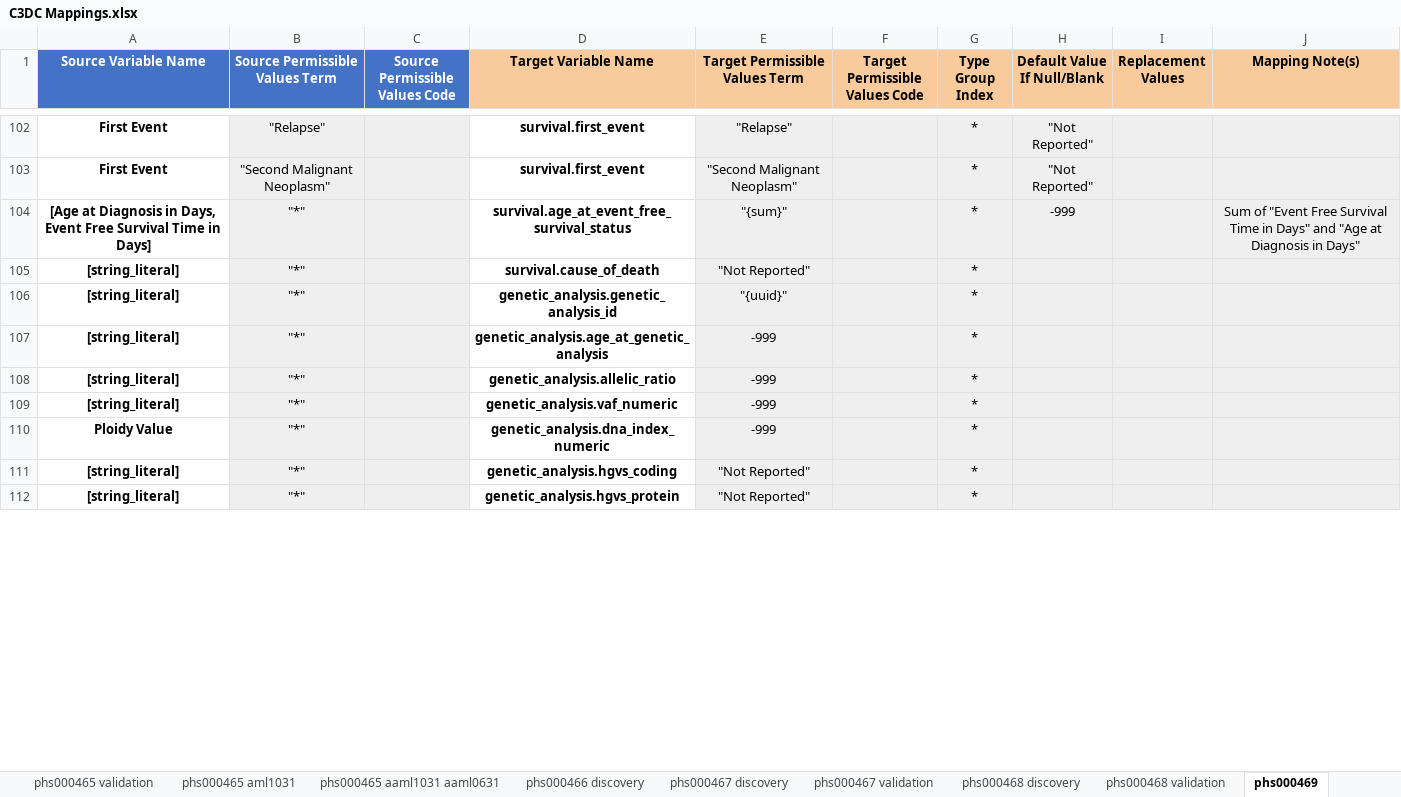
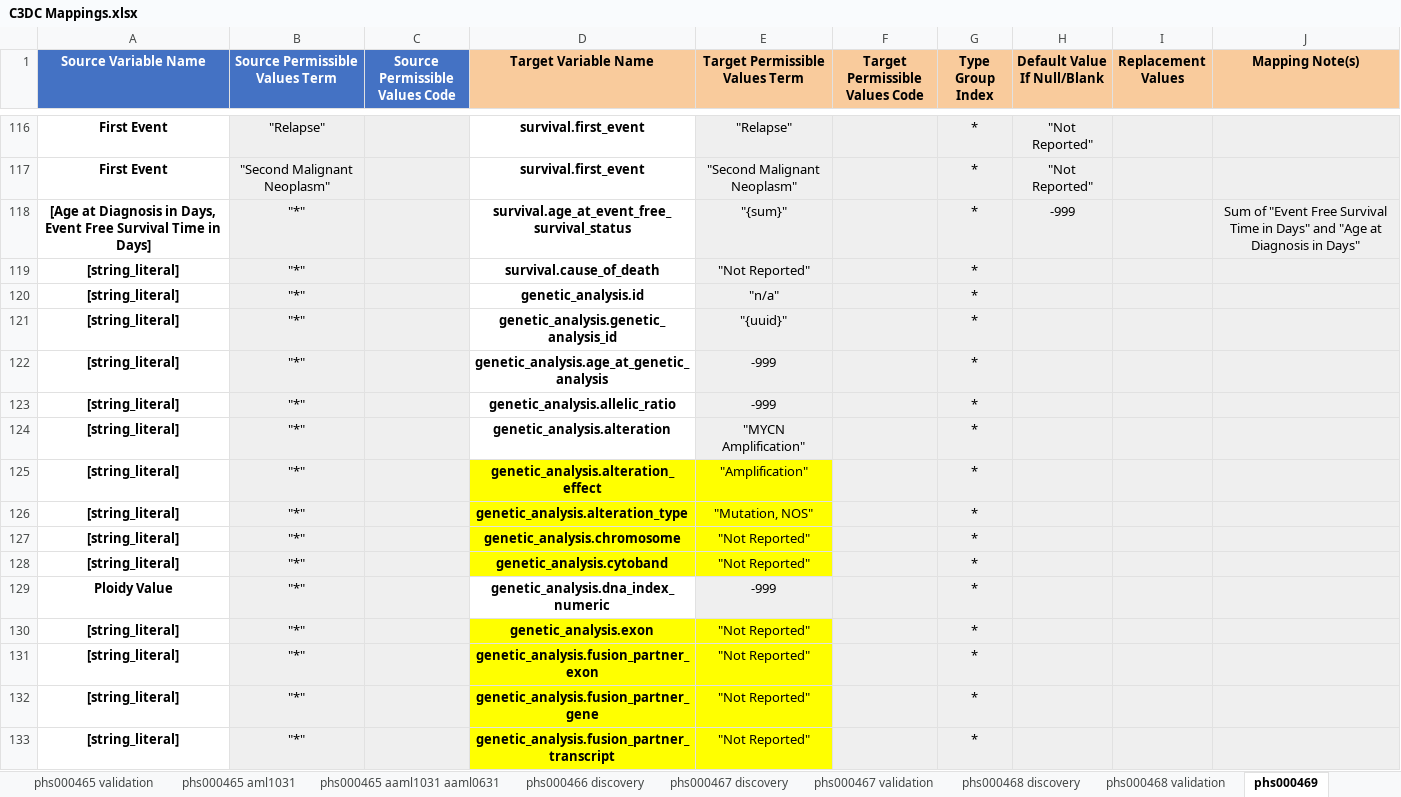
Before and after one commit to chicagopcdc/c3dc_etl, an Excel workbook: mapping_unpivoter/C3DC Mappings.xlsx, sheet phs000469, drawn as a sheet; only a part is shown, gaps mark what is left out; the shorter side is filled out with more unchanged rows; values as stored, in another font and other column widths than the file's, no borders; charts and pictures not drawn; addresses are those after the commit; the diff covers the shown part only; the diff names each change by its address in the sheet, - before the commit and + after, or states it on an @@ line.

Commit message:
add mapping for new consent_group node, update mappings for diagnosis and genetic analysis node changes, add 7 (5 new, 2 restored) CCDI studies, update references for 2025-08-22 release (v7/1.7.0)

```diff
--- a/mapping_unpivoter/C3DC Mappings.xlsx (sheet phs000469)
+++ b/mapping_unpivoter/C3DC Mappings.xlsx (sheet phs000469)
+row 120: [string_literal] | "*" |  | genetic_analysis.id | "n/a" |  | *
+row 124: [string_literal] | "*" |  | genetic_analysis.alteration | "MYCN Amplification" |  | *
-D125 (Target Variable Name): genetic_analysis.vaf_numeric
+D125 (Target Variable Name): genetic_analysis.alteration_effect
-D125 fill: none
+D125 fill: #FFFF00
-E125 (Target Permissible Values Term): -999
+E125 (Target Permissible Values Term): "Amplification"
-E125 fill: #EFEFEF
+E125 fill: #FFFF00
+row 126: [string_literal] | "*" |  | genetic_analysis.alteration_type | "Mutation, NOS" |  | *
+row 127: [string_literal] | "*" |  | genetic_analysis.chromosome | "Not Reported" |  | *
+row 128: [string_literal] | "*" |  | genetic_analysis.cytoband | "Not Reported" |  | *
+row 130: [string_literal] | "*" |  | genetic_analysis.exon | "Not Reported" |  | *
+row 131: [string_literal] | "*" |  | genetic_analysis.fusion_partner_exon | "Not Reported" |  | *
+row 132: [string_literal] | "*" |  | genetic_analysis.fusion_partner_gene | "Not Reported" |  | *
+row 133: [string_literal] | "*" |  | genetic_analysis.fusion_partner_transcript | "Not Reported" |  | *
```
Also changed, not shown: 28 added rows, 2 removed rows, 28 edited cells and cell formats elsewhere in this sheet, sheet phs000465 lowdepthrnaseq, sheet phs000465 validation, sheet phs000465 aml1031, sheet phs000465 aaml1031 aaml0631, sheet phs000465 discovery, sheet phs000464_p2 validation, 34 more sheets, other sheet tabs, charts or pictures, 48 other files.
